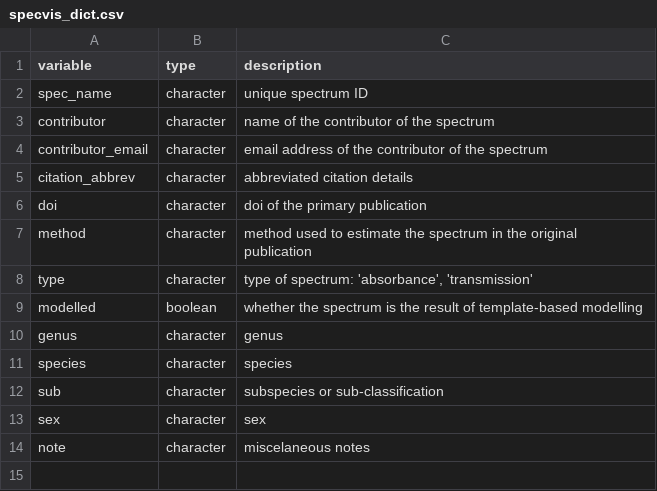
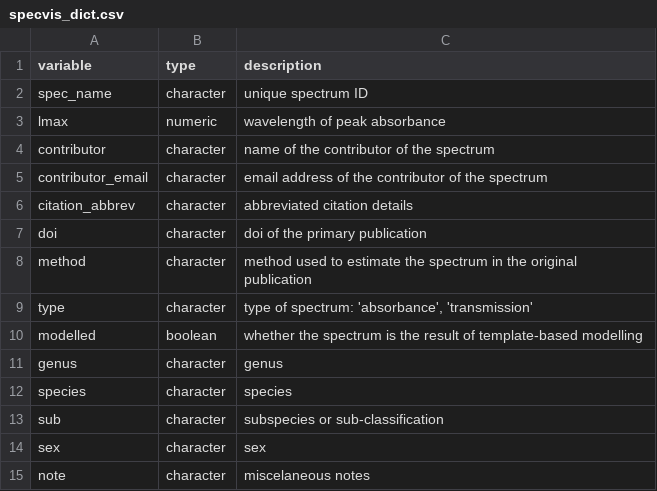
Before and after one commit to thomased/spec.vis, a CSV file: data-raw/specvis_dict.csv, drawn as a sheet; the diff names each change by its address in the sheet, - before the commit and + after, or states it on an @@ line.

```diff
--- a/data-raw/specvis_dict.csv
+++ b/data-raw/specvis_dict.csv
+row 3: lmax | numeric | wavelength of peak absorbance
```
Also changed, not shown: data-raw/specvis_meta.csv, 4 other files.
